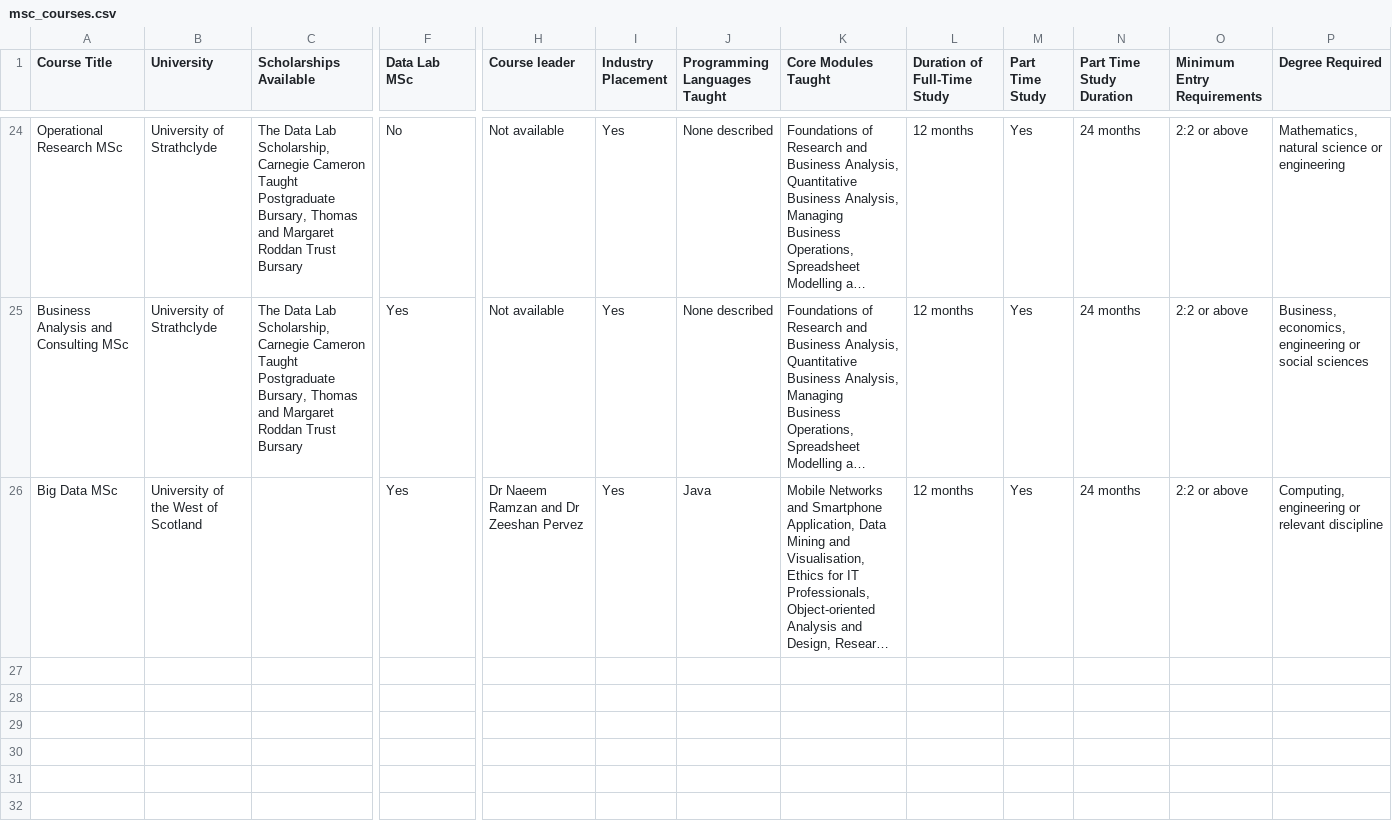
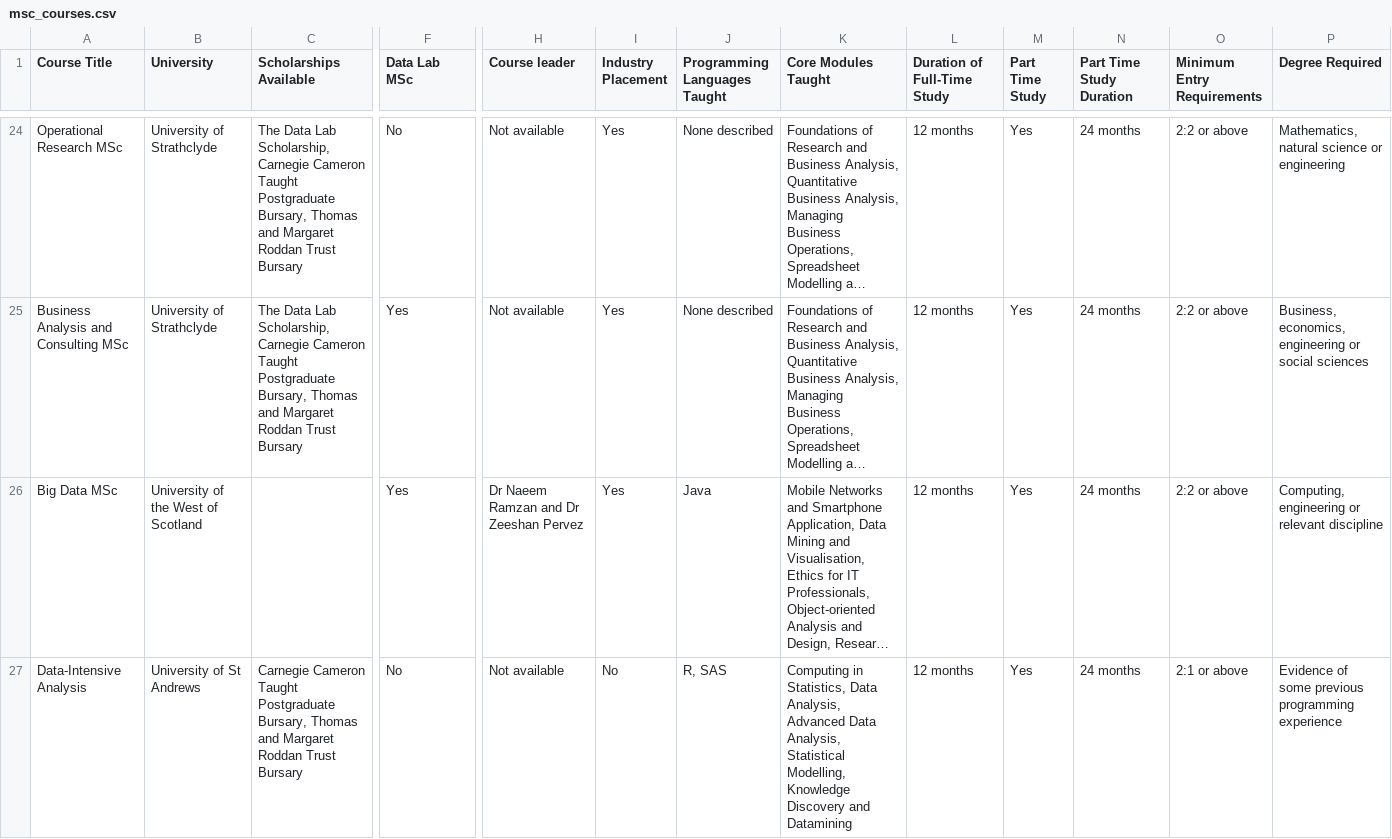
Before and after one commit to TheDataLabScotland/data-courses, a CSV file: www/msc_courses.csv, drawn as a sheet; only a part is shown, gaps mark what is left out; long unchanged cells end in …; rows hold the shown columns only; the diff names each change by its address in the sheet, - before the commit and + after, or states it on an @@ line.

Commit message:
new course added

```diff
--- a/www/msc_courses.csv
+++ b/www/msc_courses.csv
+row 27: Data-Intensive Analysis | University of St Andrews | Carnegie Cameron Taught Postgraduate Bursary, Thomas and Margaret Roddan Trust Bursary | No | Not available | No | R, SAS | Computing in Statistics, Data Analysis, Advanced Data Analysis, Statistical Modelling, Knowledge Discovery and Datamining | 12 months | Yes | 24 months | 2:1 or above | Evidence of some previous programming experience
```
